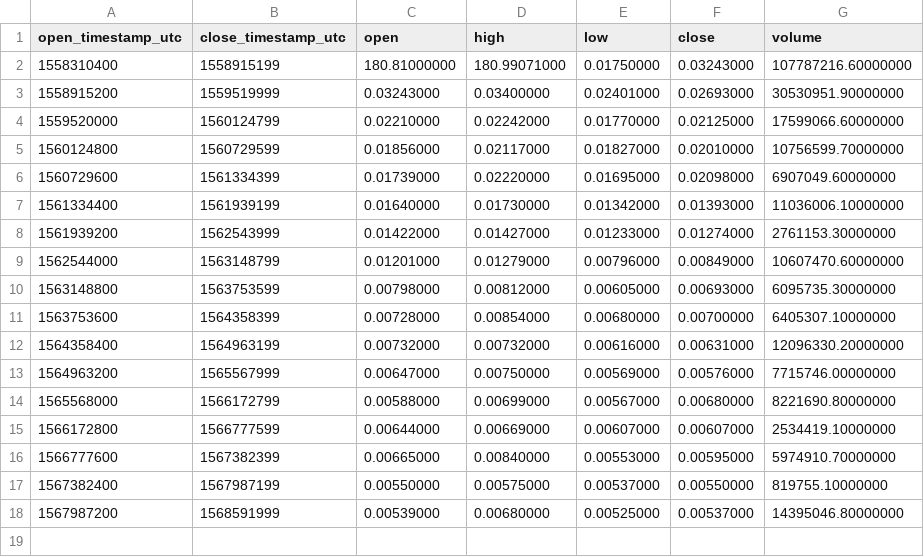
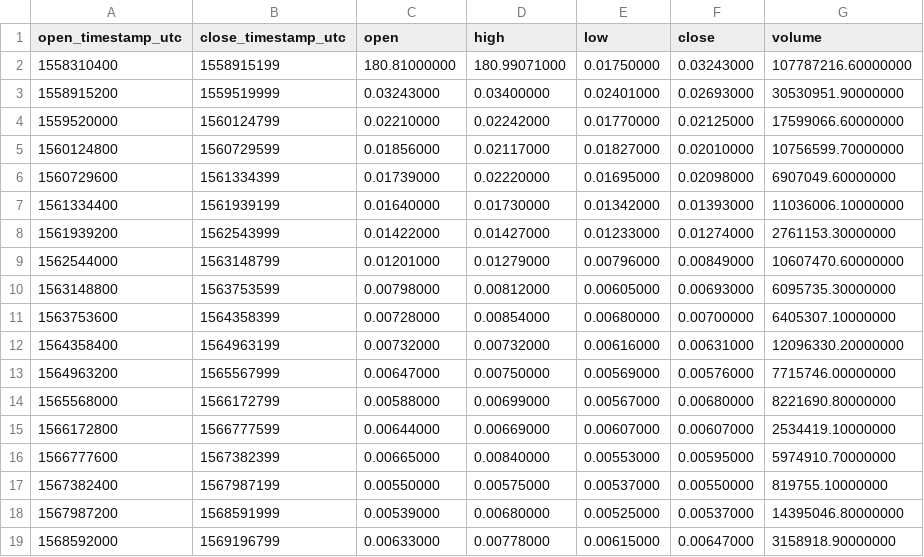
Before and after one commit to cryptobigbro/binance-PHBTUSD, a CSV file: binance-PHBTUSD-1w.csv, drawn as a sheet.

```diff
--- a/binance-PHBTUSD-1w.csv
+++ b/binance-PHBTUSD-1w.csv
@@ -18 +18,2 @@ open_timestamp_utc,close_timestamp_utc,open,high,low,close,volume
 1567987200,1568591999,0.00539000,0.00680000,0.00525000,0.00537000,14395046.80000000
+1568592000,1569196799,0.00633000,0.00778000,0.00615000,0.00647000,3158918.90000000
```
Also changed, not shown: binance-PHBTUSD-1d.csv, binance-PHBTUSD-1h.csv.
